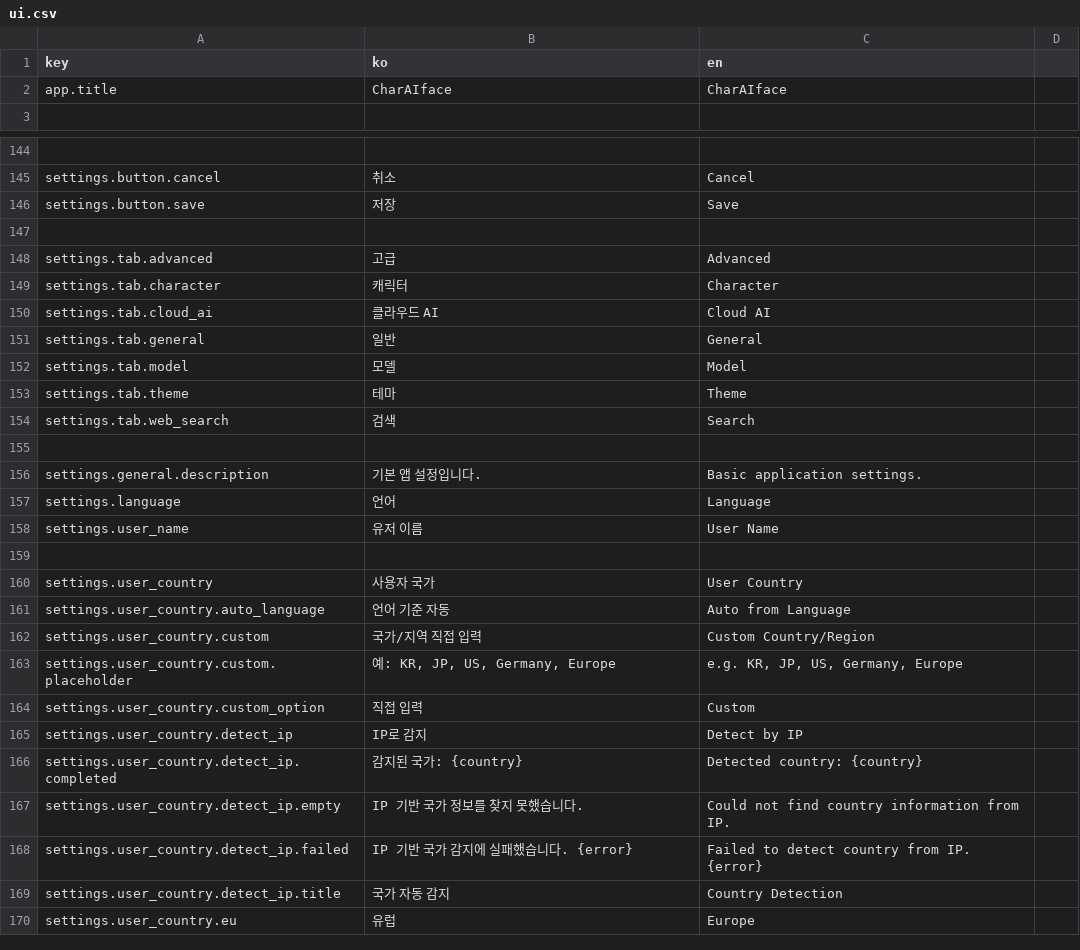
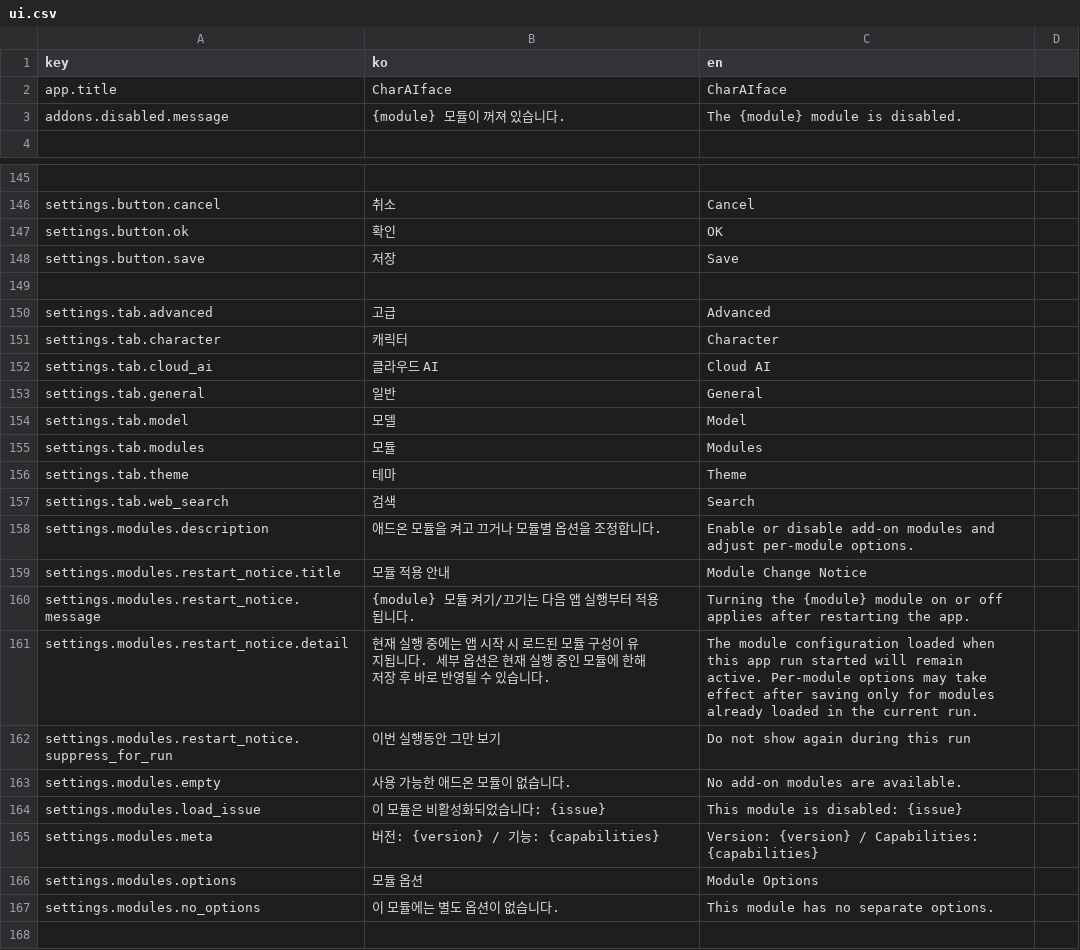
Before and after one commit to LocketGoma/CharAIface, a CSV file: resources/locales/ui.csv, drawn as a sheet; only a part is shown, gaps mark what is left out; the shorter side is filled out with more unchanged rows; the diff names each change by its address in the sheet, - before the commit and + after, or states it on an @@ line.

```diff
--- a/resources/locales/ui.csv
+++ b/resources/locales/ui.csv
+row 3: addons.disabled.message | {module} 모듈이 꺼져 있습니다. | The {module} module is disabled.
+row 147: settings.button.ok | 확인 | OK
+row 155: settings.tab.modules | 모듈 | Modules
+row 158: settings.modules.description | 애드온 모듈을 켜고 끄거나 모듈별 옵션을 조정합니다. | Enable or disable add-on modules and adjust per-module options.
+row 159: settings.modules.restart_notice.title | 모듈 적용 안내 | Module Change Notice
+row 160: settings.modules.restart_notice.message | {module} 모듈 켜기/끄기는 다음 앱 실행부터 적용됩니다. | Turning the {module} module on or off applies after restarting the app.
+row 161: settings.modules.restart_notice.detail | 현재 실행 중에는 앱 시작 시 로드된 모듈 구성이 유지됩니다. 세부 옵션은 현재 실행 중인 모듈에 한해 저장 후 바로 반영될 수 있습니다. | The module configuration loaded when this app run started will remain active. Per-module options may take effect after saving only for modules already loaded in the current run.
+row 162: settings.modules.restart_notice.suppress_for_run | 이번 실행동안 그만 보기 | Do not show again during this run
+row 163: settings.modules.empty | 사용 가능한 애드온 모듈이 없습니다. | No add-on modules are available.
+row 164: settings.modules.load_issue | 이 모듈은 비활성화되었습니다: {issue} | This module is disabled: {issue}
+row 165: settings.modules.meta | 버전: {version} / 기능: {capabilities} | Version: {version} / Capabilities: {capabilities}
+row 166: settings.modules.options | 모듈 옵션 | Module Options
+row 167: settings.modules.no_options | 이 모듈에는 별도 옵션이 없습니다. | This module has no separate options.
```
Also changed, not shown: 26 other files.
